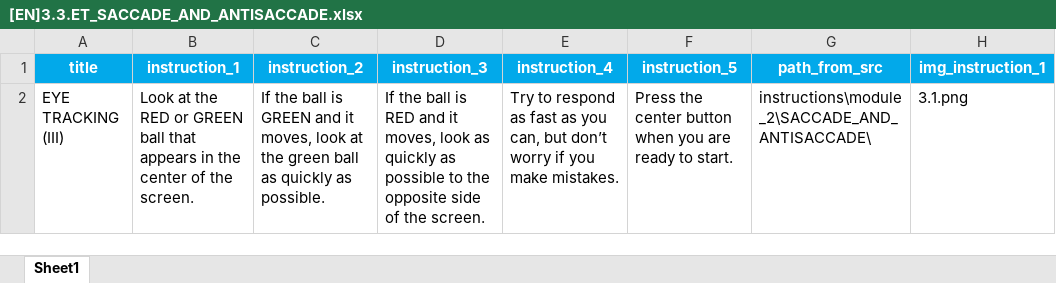
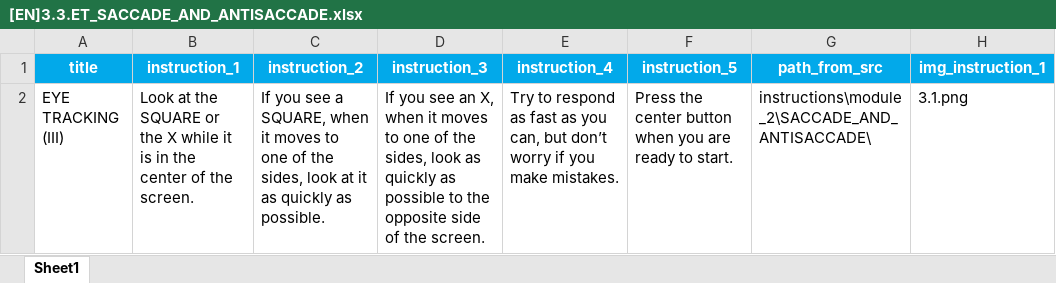
Before and after one commit to compneurobilbao/begibraintool, an Excel workbook: src/instructions/module_2/[EN]3.3.ET_SACCADE_AND_ANTISACCADE.xlsx, sheet Sheet1, drawn as a sheet; only a part is shown; values as stored, in another font and other column widths than the file's, no borders; the diff names each change by its address in the sheet, - before the commit and + after, or states it on an @@ line.

```diff
--- a/src/instructions/module_2/[EN]3.3.ET_SACCADE_AND_ANTISACCADE.xlsx (sheet Sheet1)
+++ b/src/instructions/module_2/[EN]3.3.ET_SACCADE_AND_ANTISACCADE.xlsx (sheet Sheet1)
-B2 (instruction_1): …at the RED or GREEN ball that appears in the…
+B2 (instruction_1): …at the SQUARE or the X while it is in the…
-C2 (instruction_2): If the ball is GREEN and it moves, look at the green ball as quickly…
+C2 (instruction_2): If you see a SQUARE, when it moves to one of the sides, look at it as quickly…
-D2 (instruction_3): If the ball is RED and it moves, look as…
+D2 (instruction_3): If you see an X, when it moves to one of the sides, look as…
```
Also changed, not shown: src/instructions/module_2/[EN]3.1.ET_SACCADE.xlsx, src/instructions/module_2/[EN]3.2.ET_ANTISACCADE.xlsx, 4 other files.
